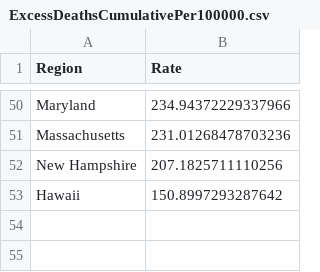
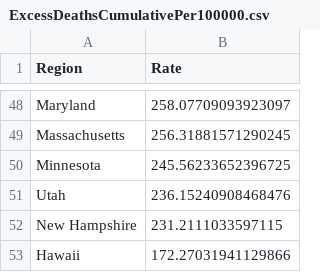
Before and after one commit to mcculley/mcculley.github.io, a CSV file: VisualizingObservedDeaths/ExcessDeathsCumulativePer100000.csv, drawn as a sheet; only a part is shown, gaps mark what is left out; addresses are those after the commit; the diff covers the shown part only; the diff names each change by its address in the sheet, - before the commit and + after, or states it on an @@ line.

```diff
--- a/VisualizingObservedDeaths/ExcessDeathsCumulativePer100000.csv
+++ b/VisualizingObservedDeaths/ExcessDeathsCumulativePer100000.csv
-B48 (Rate): 234.94372229337966
+B48 (Rate): 258.07709093923097
-B49 (Rate): 231.01268478703236
+B49 (Rate): 256.31881571290245
+row 50: Minnesota | 245.56233652396725
+row 51: Utah | 236.15240908468476
-B52 (Rate): 207.1825711110256
+B52 (Rate): 231.2111033597115
-B53 (Rate): 150.8997293287642
+B53 (Rate): 172.27031941129866
```
Also changed, not shown: 20 added rows, 22 removed rows and 26 edited cells elsewhere in this file, VisualizingObservedDeaths/DeathsPer100000-triples.csv, VisualizingObservedDeaths/DeathsPer100000.csv, 55 other files.
